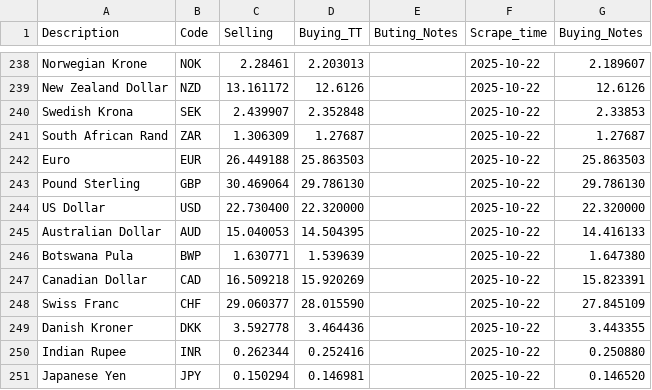
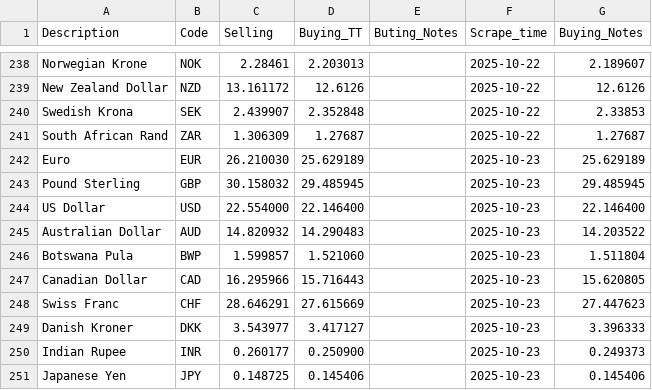
Before and after one commit to Imr-u/Zambia_fx, a CSV file: Zambia_fx.csv, drawn as a sheet; only a part is shown, gaps mark what is left out; the diff covers the shown part only.

```diff
--- a/Zambia_fx.csv
+++ b/Zambia_fx.csv
@@ -241,11 +241,11 @@ Swedish Krona,SEK,2.439907,2.352848,,2025-10-22,2.33853
 South African Rand,ZAR,1.306309,1.27687,,2025-10-22,1.27687
-Euro,EUR,26.449188,25.863503,,2025-10-22,25.863503
-Pound Sterling,GBP,30.469064,29.786130,,2025-10-22,29.786130
-US Dollar,USD,22.730400,22.320000,,2025-10-22,22.320000
-Australian Dollar,AUD,15.040053,14.504395,,2025-10-22,14.416133
-Botswana Pula,BWP,1.630771,1.539639,,2025-10-22,1.647380
-Canadian Dollar,CAD,16.509218,15.920269,,2025-10-22,15.823391
-Swiss Franc,CHF,29.060377,28.015590,,2025-10-22,27.845109
-Danish Kroner,DKK,3.592778,3.464436,,2025-10-22,3.443355
-Indian Rupee,INR,0.262344,0.252416,,2025-10-22,0.250880
-Japanese Yen,JPY,0.150294,0.146981,,2025-10-22,0.146520
+Euro,EUR,26.210030,25.629189,,2025-10-23,25.629189
+Pound Sterling,GBP,30.158032,29.485945,,2025-10-23,29.485945
+US Dollar,USD,22.554000,22.146400,,2025-10-23,22.146400
+Australian Dollar,AUD,14.820932,14.290483,,2025-10-23,14.203522
+Botswana Pula,BWP,1.599857,1.521060,,2025-10-23,1.511804
+Canadian Dollar,CAD,16.295966,15.716443,,2025-10-23,15.620805
+Swiss Franc,CHF,28.646291,27.615669,,2025-10-23,27.447623
+Danish Kroner,DKK,3.543977,3.417127,,2025-10-23,3.396333
+Indian Rupee,INR,0.260177,0.250900,,2025-10-23,0.249373
+Japanese Yen,JPY,0.148725,0.145406,,2025-10-23,0.145406
```
Also changed, not shown: 20 edited cells elsewhere in this file.
